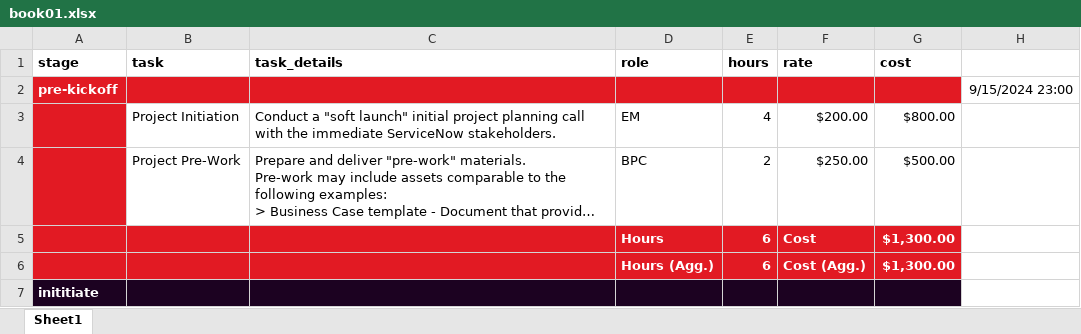
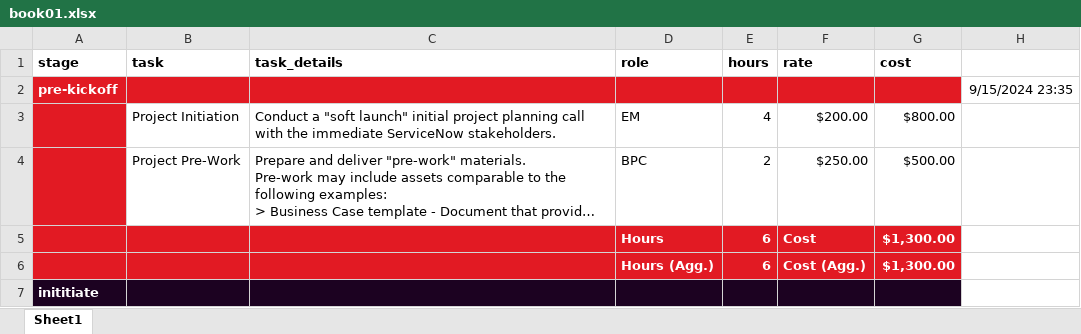
Before and after one commit to sudz4/servicenow-interview-proj, an Excel workbook: app_SOWmAcHiNe_2019/book01.xlsx, sheet Sheet1, drawn as a sheet; only a part is shown; long unchanged cells end in …; values as stored, in another font and other column widths than the file's, no borders; charts and pictures not drawn; the diff names each change by its address in the sheet, - before the commit and + after, or states it on an @@ line.

```diff
--- a/app_SOWmAcHiNe_2019/book01.xlsx (sheet Sheet1)
+++ b/app_SOWmAcHiNe_2019/book01.xlsx (sheet Sheet1)
-H2: 9/15/2024 23:00
+H2: 9/15/2024 23:35
```
Also changed, not shown: charts or pictures, 6 other files.
